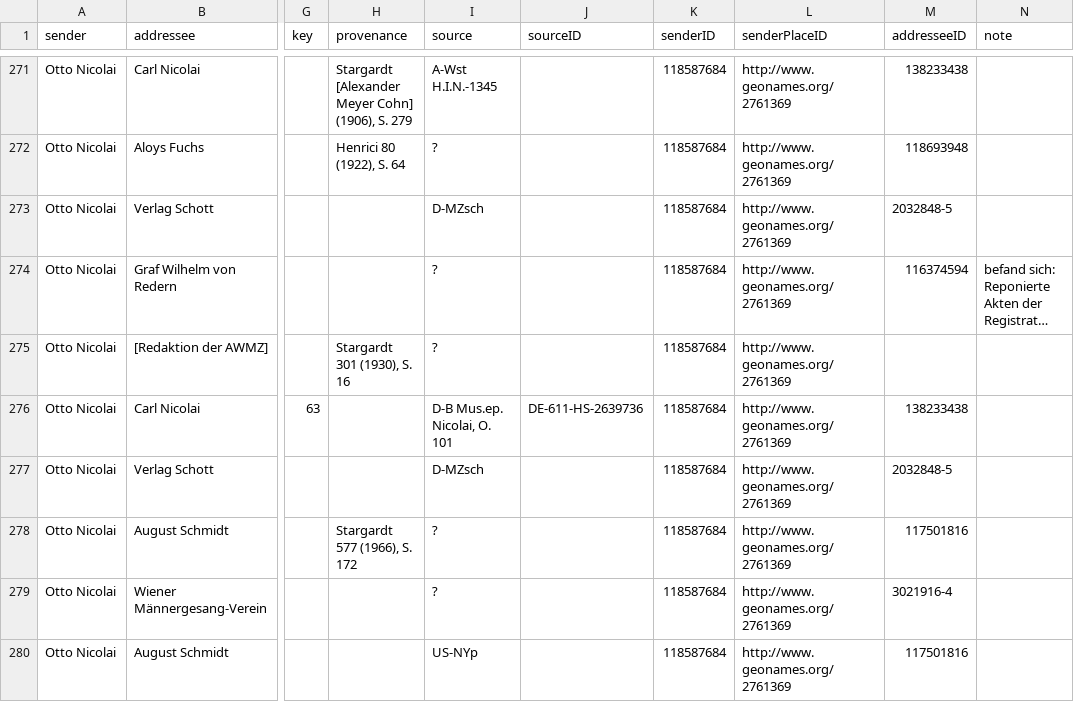
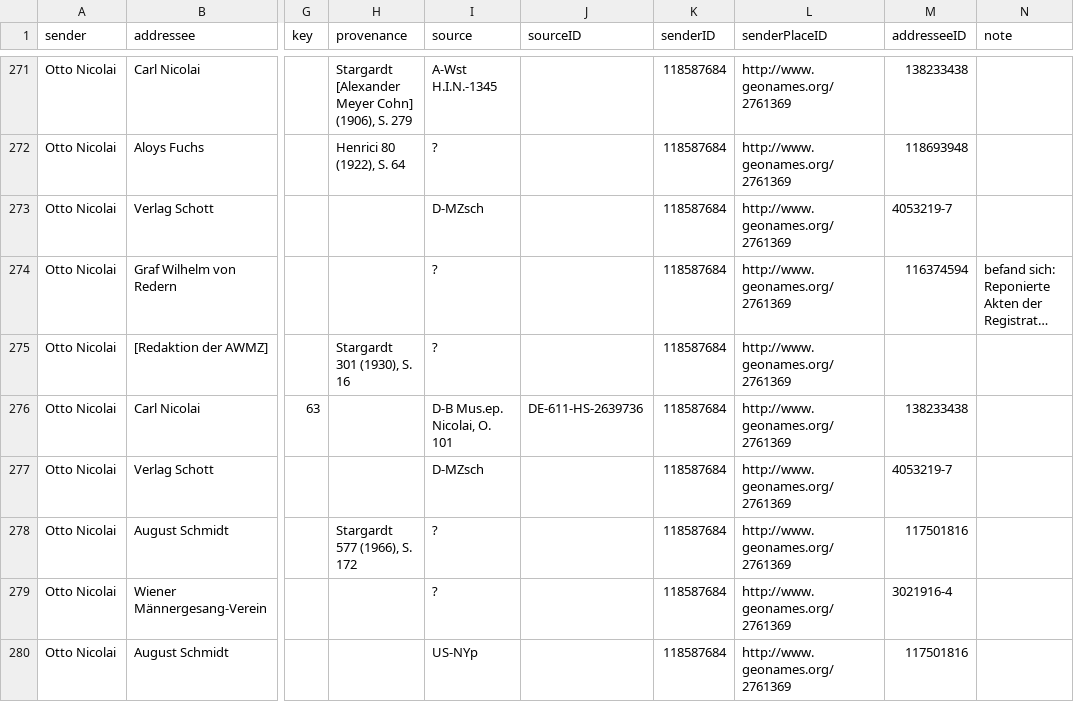
Before and after one commit to rettinghaus/NicolaiLetters, a CSV file: NicolaiLetters.csv, drawn as a sheet; only a part is shown, gaps mark what is left out; long unchanged cells end in …; the diff names each change by its address in the sheet, - before the commit and + after, or states it on an @@ line.

Commit message:
updated IDs

```diff
--- a/NicolaiLetters.csv
+++ b/NicolaiLetters.csv
-M273 (addresseeID): 2032848-5
+M273 (addresseeID): 4053219-7
-M277 (addresseeID): 2032848-5
+M277 (addresseeID): 4053219-7
```
